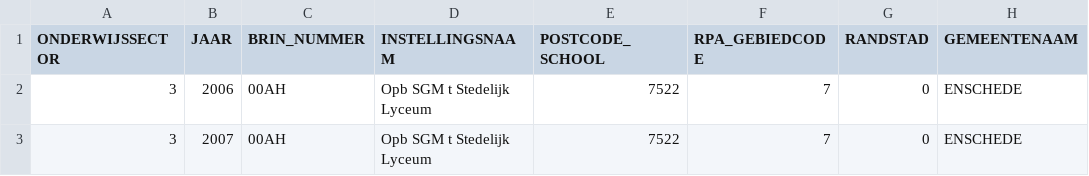
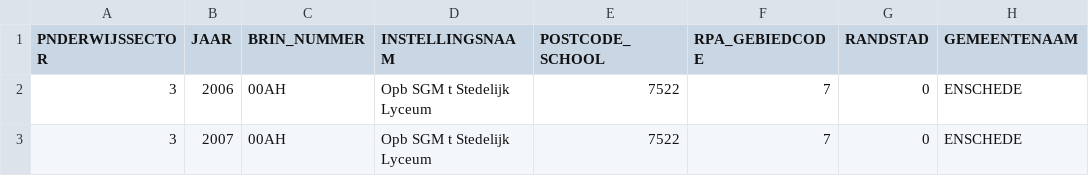
Before and after one commit to GeraldGrootRoessink/goodtables_onderwijs, a CSV file: functiemix/data/functiemix-instellingen.csv, drawn as a sheet; only a part is shown; the diff names each change by its address in the sheet, - before the commit and + after, or states it on an @@ line.

Commit message:
Update functiemix-instellingen.csv

```diff
--- a/functiemix/data/functiemix-instellingen.csv
+++ b/functiemix/data/functiemix-instellingen.csv
-A1: ONDERWIJSSECTOR
+A1: PNDERWIJSSECTOR
```
